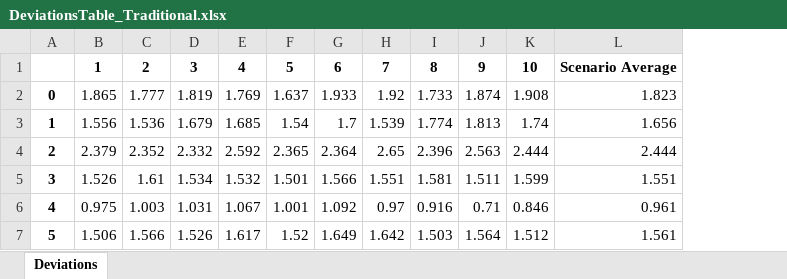
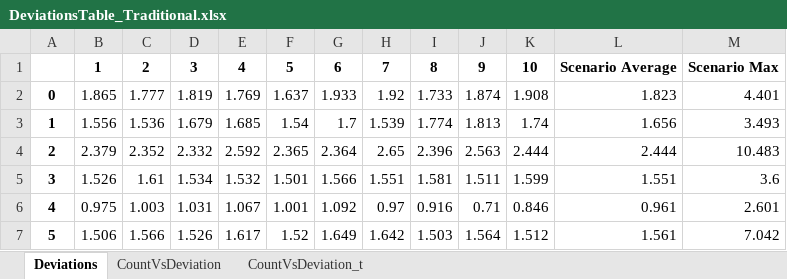
Before and after one commit to Michaelszeng/Motion-Control-Data-Analysis, an Excel workbook: 3scenarios/telemetry/DeviationsTable_Traditional.xlsx, sheet Deviations, drawn as a sheet; values as stored, in another font and other column widths than the file's, no borders; the diff names each change by its address in the sheet, - before the commit and + after, or states it on an @@ line.

Commit message:
Consistency of deviations plots finished

```diff
--- a/3scenarios/telemetry/DeviationsTable_Traditional.xlsx (sheet Deviations)
+++ b/3scenarios/telemetry/DeviationsTable_Traditional.xlsx (sheet Deviations)
+sheet tab: CountVsDeviation
+sheet tab: CountVsDeviation_t
+column M, rows 1-7: Scenario Max | 4.401 | 3.493 | 10.483 | 3.6 | 2.601 | 7.042
```
Also changed, not shown: charts or pictures, 3scenarios/telemetry/PositionTelemetry_S1.xlsx, 3scenarios/telemetry/PositionTelemetry_S1_Traditional.xlsx, 5 other files.
